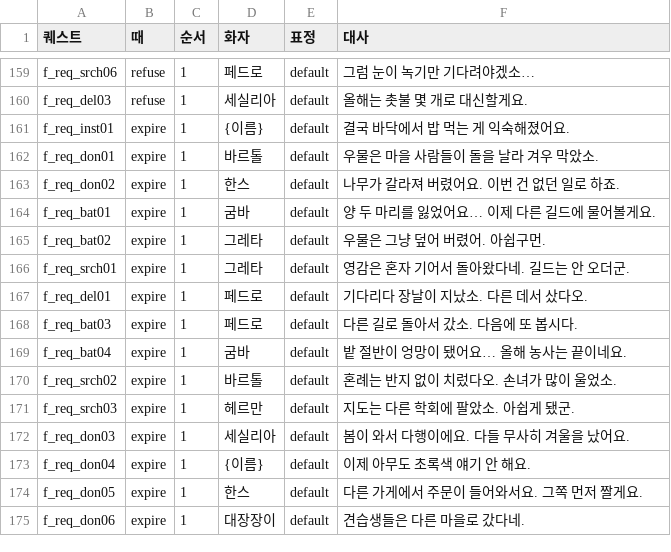
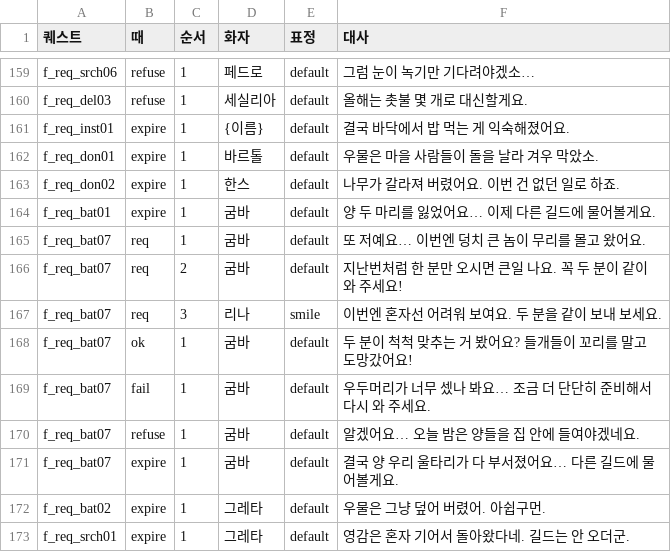
Before and after one commit to applesoda01/Project_F, a CSV file: prototype/data/quest_lines.csv, drawn as a sheet; only a part is shown, gaps mark what is left out; the shorter side is filled out with more unchanged rows; the diff names each change by its address in the sheet, - before the commit and + after, or states it on an @@ line.

```diff
--- a/prototype/data/quest_lines.csv
+++ b/prototype/data/quest_lines.csv
+row 165: f_req_bat07 | req | 1 | 굼바 | default | 또 저예요… 이번엔 덩치 큰 놈이 무리를 몰고 왔어요.
+row 166: f_req_bat07 | req | 2 | 굼바 | default | 지난번처럼 한 분만 오시면 큰일 나요. 꼭 두 분이 같이 와 주세요!
+row 167: f_req_bat07 | req | 3 | 리나 | smile | 이번엔 혼자선 어려워 보여요. 두 분을 같이 보내 보세요.
+row 168: f_req_bat07 | ok | 1 | 굼바 | default | 두 분이 척척 맞추는 거 봤어요? 들개들이 꼬리를 말고 도망갔어요!
+row 169: f_req_bat07 | fail | 1 | 굼바 | default | 우두머리가 너무 셌나 봐요… 조금 더 단단히 준비해서 다시 와 주세요.
+row 170: f_req_bat07 | refuse | 1 | 굼바 | default | 알겠어요… 오늘 밤은 양들을 집 안에 들여야겠네요.
+row 171: f_req_bat07 | expire | 1 | 굼바 | default | 결국 양 우리 울타리가 다 부서졌어요… 다른 길드에 물어볼게요.
```
Also changed, not shown: prototype/data/named_quests.csv, 6 other files.
